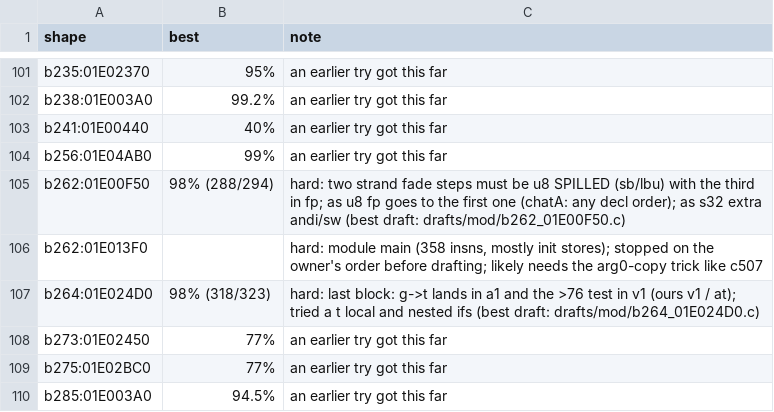
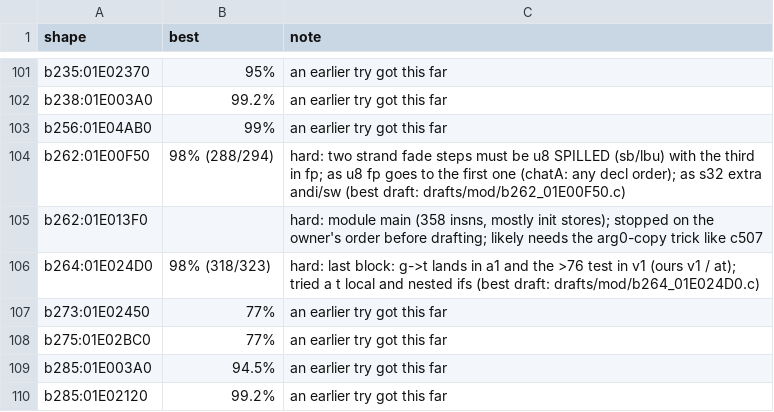
Before and after one commit to kira-502/dotr-decomp, a TSV file: config/module_notes.tsv, drawn as a sheet; only a part is shown, gaps mark what is left out; the shorter side is filled out with more unchanged rows; the diff names each change by its address in the sheet, - before the commit and + after, or states it on an @@ line.

```diff
--- a/config/module_notes.tsv
+++ b/config/module_notes.tsv
-row 103: b241:01E00440 | 40% | an earlier try got this far
```
Also changed, not shown: 1 other file.
